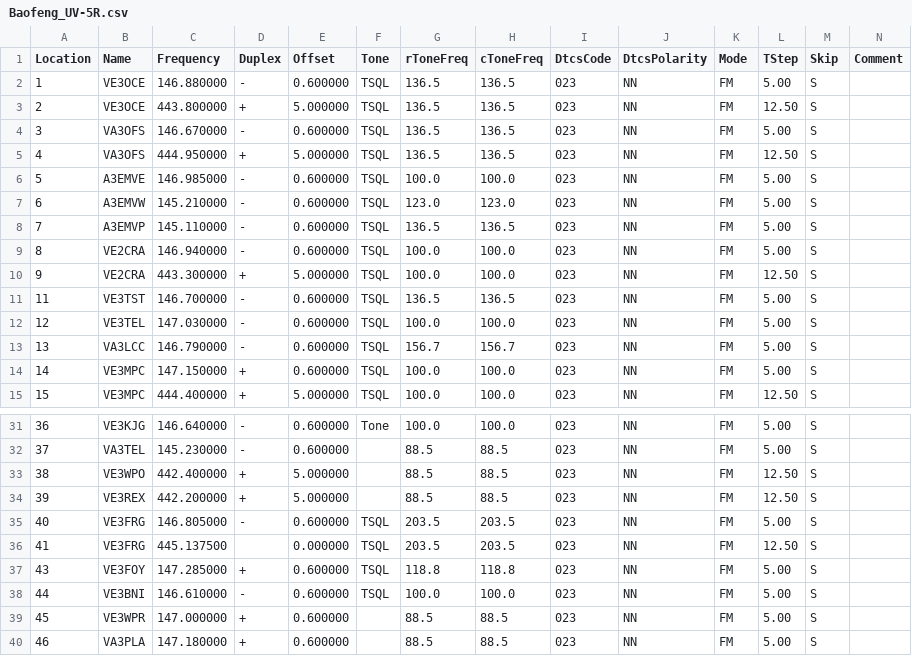
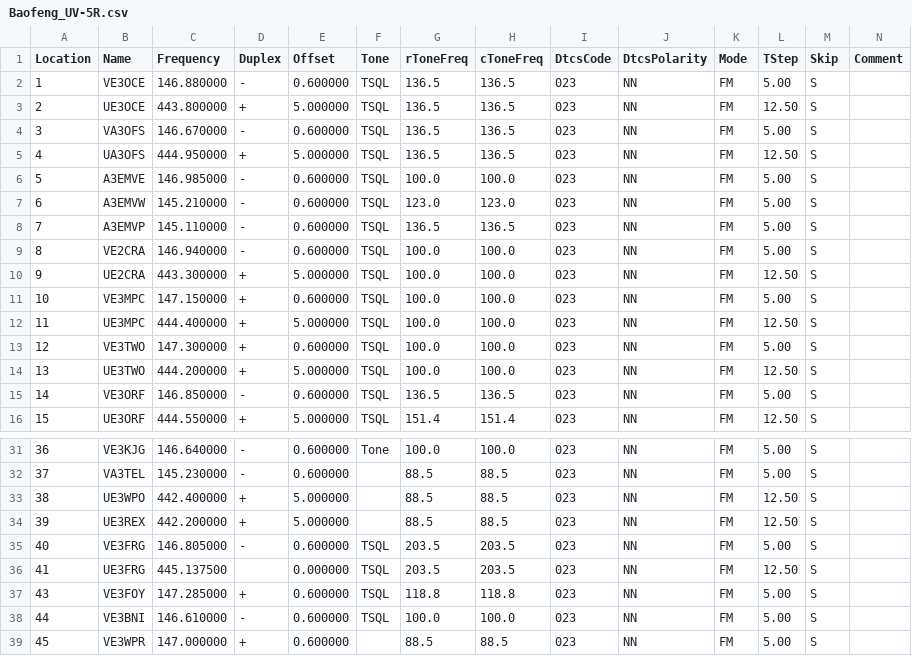
Before and after one commit to tylert/freq-lists, a CSV file: radios/Baofeng_UV-5R.csv, drawn as a sheet; only a part is shown, gaps mark what is left out; the shorter side is filled out with more unchanged rows; addresses are those after the commit; rows hold the shown columns only; the diff covers the shown part only; the diff names each change by its address in the sheet, - before the commit and + after, or states it on an @@ line.

```diff
--- a/radios/Baofeng_UV-5R.csv
+++ b/radios/Baofeng_UV-5R.csv
-B3 (Name): VE3OCE
+B3 (Name): UE3OCE
-B5 (Name): VA3OFS
+B5 (Name): UA3OFS
-B10 (Name): VE2CRA
+B10 (Name): UE2CRA
+row 11: 10 | VE3MPC | 147.150000 | + | 0.600000 | TSQL | 100.0 | 100.0 | 023 | NN | FM | 5.00 | S
-B12 (Name): VE3TST
+B12 (Name): UE3MPC
-C12 (Frequency): 146.700000
+C12 (Frequency): 444.400000
-D12:D14 (Duplex): -
+D12:D14 (Duplex): +
-E12 (Offset): 0.600000
+E12 (Offset): 5.000000
-G12 (rToneFreq): 136.5
+G12 (rToneFreq): 100.0
-H12 (cToneFreq): 136.5
+H12 (cToneFreq): 100.0
-L12 (TStep): 5.00
+L12 (TStep): 12.50
-B13 (Name): VE3TEL
+B13 (Name): VE3TWO
-C13 (Frequency): 147.030000
+C13 (Frequency): 147.300000
-B14 (Name): VA3LCC
+B14 (Name): UE3TWO
-C14 (Frequency): 146.790000
+C14 (Frequency): 444.200000
-E14 (Offset): 0.600000
+E14 (Offset): 5.000000
-G14 (rToneFreq): 156.7
+G14 (rToneFreq): 100.0
-H14 (cToneFreq): 156.7
+H14 (cToneFreq): 100.0
-L14 (TStep): 5.00
+L14 (TStep): 12.50
-B15 (Name): VE3MPC
+B15 (Name): VE3ORF
-C15 (Frequency): 147.150000
+C15 (Frequency): 146.850000
-D15 (Duplex): +
+D15 (Duplex): -
-G15 (rToneFreq): 100.0
+G15 (rToneFreq): 136.5
-H15 (cToneFreq): 100.0
+H15 (cToneFreq): 136.5
-B16 (Name): VE3MPC
+B16 (Name): UE3ORF
-C16 (Frequency): 444.400000
+C16 (Frequency): 444.550000
-G16 (rToneFreq): 100.0
+G16 (rToneFreq): 151.4
-H16 (cToneFreq): 100.0
+H16 (cToneFreq): 151.4
-B33 (Name): VE3WPO
+B33 (Name): UE3WPO
-B34 (Name): VE3REX
+B34 (Name): UE3REX
-B36 (Name): VE3FRG
+B36 (Name): UE3FRG
```
Also changed, not shown: 1 removed row and 14 edited cells elsewhere in this file, radios/Kenwood_TM-281A.csv, radios/Kenwood_TM-D710A.csv, 10 other files.
